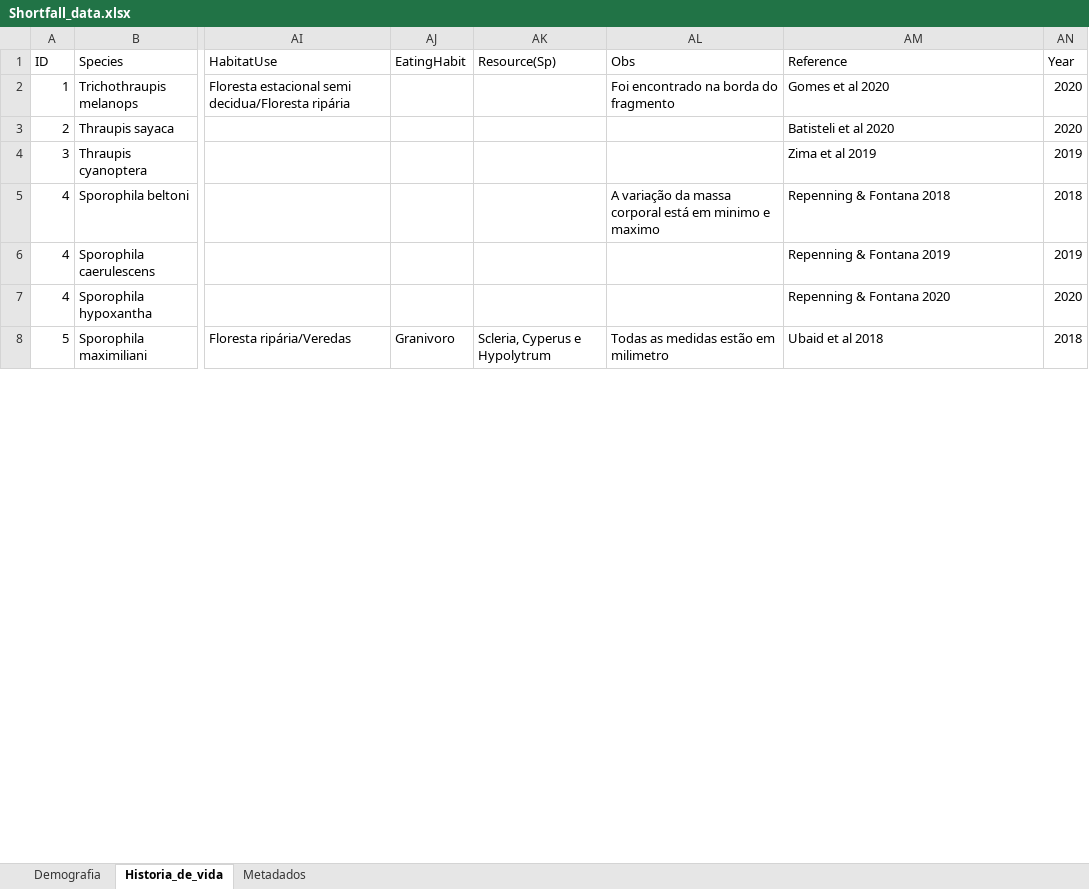
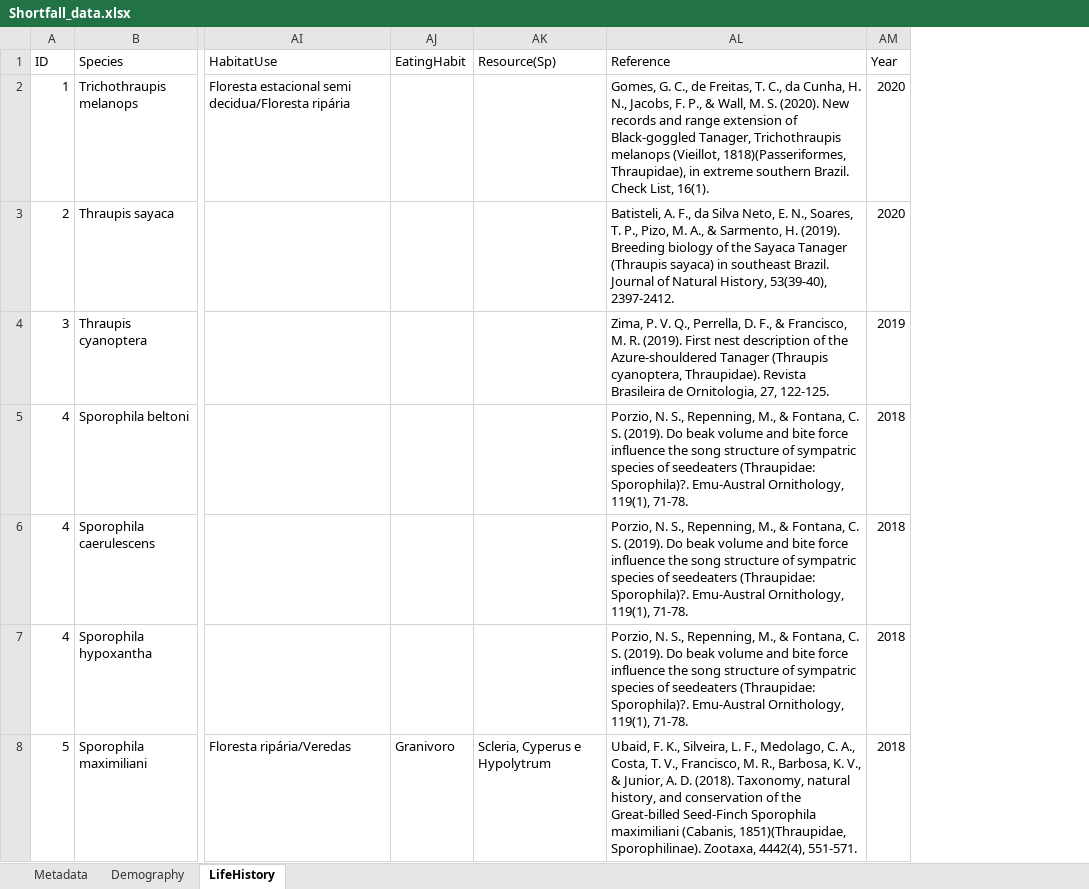
Before and after one commit to edgar-lima/Thraupidae_Shortfall, an Excel workbook: Shortfall_data.xlsx, sheet LifeHistory, drawn as a sheet; only a part is shown, gaps mark what is left out; values as stored, in another font and other column widths than the file's, no borders; removed rows and columns are numbered as before the commit, all else as after; the diff covers the shown part only; the diff names each change by its address in the sheet, - before the commit and + after, or states it on an @@ line.

```diff
--- a/Shortfall_data.xlsx (sheet LifeHistory)
+++ b/Shortfall_data.xlsx (sheet LifeHistory)
-sheet tab: Demografia
+sheet tab: Demography
-sheet tab: Historia_de_vida
+sheet tab: LifeHistory
-sheet tab: Metadados
+sheet tab: Metadata
-column AL (Obs), rows 2-8: Foi encontrado na borda do fragmento |  |  | A variação da massa corporal está em minimo e maximo |  |  | Todas as medidas estão em milimetro
-AL2 (Reference): Gomes et al 2020
+AL2 (Reference): Gomes, G. C., de Freitas, T. C., da Cunha, H. N., Jacobs, F. P., & Wall, M. S. (2020). New records and range extension of Black-goggled Tanager, Trichothraupis melanops (Vieillot, 1818)(Passeriformes, Thraupidae), in extreme southern Brazil. Check List, 16(1).
-AL3 (Reference): Batisteli et al 2020
+AL3 (Reference): Batisteli, A. F., da Silva Neto, E. N., Soares, T. P., Pizo, M. A., & Sarmento, H. (2019). Breeding biology of the Sayaca Tanager (Thraupis sayaca) in southeast Brazil. Journal of Natural History, 53(39-40), 2397-2412.
-AL4 (Reference): Zima et al 2019
+AL4 (Reference): Zima, P. V. Q., Perrella, D. F., & Francisco, M. R. (2019). First nest description of the Azure-shouldered Tanager (Thraupis cyanoptera, Thraupidae). Revista Brasileira de Ornitologia, 27, 122-125.
-AL5 (Reference): Repenning & Fontana 2018
+AL5 (Reference): Porzio, N. S., Repenning, M., & Fontana, C. S. (2019). Do beak volume and bite force influence the song structure of sympatric species of seedeaters (Thraupidae: Sporophila)?. Emu-Austral Ornithology, 119(1), 71-78.
-AL6 (Reference): Repenning & Fontana 2019
+AL6 (Reference): Porzio, N. S., Repenning, M., & Fontana, C. S. (2019). Do beak volume and bite force influence the song structure of sympatric species of seedeaters (Thraupidae: Sporophila)?. Emu-Austral Ornithology, 119(1), 71-78.
-AM6 (Year): 2019
+AM6 (Year): 2018
-AL7 (Reference): Repenning & Fontana 2020
+AL7 (Reference): Porzio, N. S., Repenning, M., & Fontana, C. S. (2019). Do beak volume and bite force influence the song structure of sympatric species of seedeaters (Thraupidae: Sporophila)?. Emu-Austral Ornithology, 119(1), 71-78.
-AM7 (Year): 2020
+AM7 (Year): 2018
-AL8 (Reference): Ubaid et al 2018
+AL8 (Reference): Ubaid, F. K., Silveira, L. F., Medolago, C. A., Costa, T. V., Francisco, M. R., Barbosa, K. V., & Junior, A. D. (2018). Taxonomy, natural history, and conservation of the Great-billed Seed-Finch Sporophila maximiliani (Cabanis, 1851)(Thraupidae, Sporophilinae). Zootaxa, 4442(4), 551-571.
```
Also changed, not shown: 156 edited cells elsewhere in this sheet, sheet Demography.
